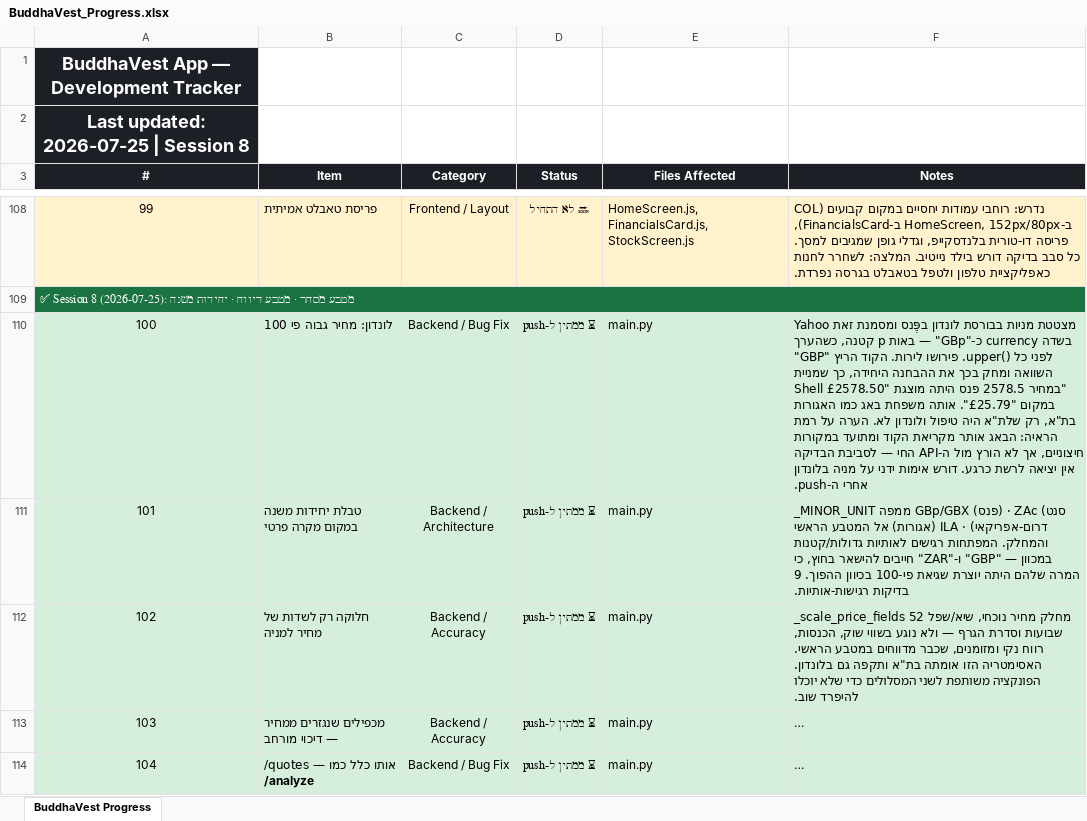
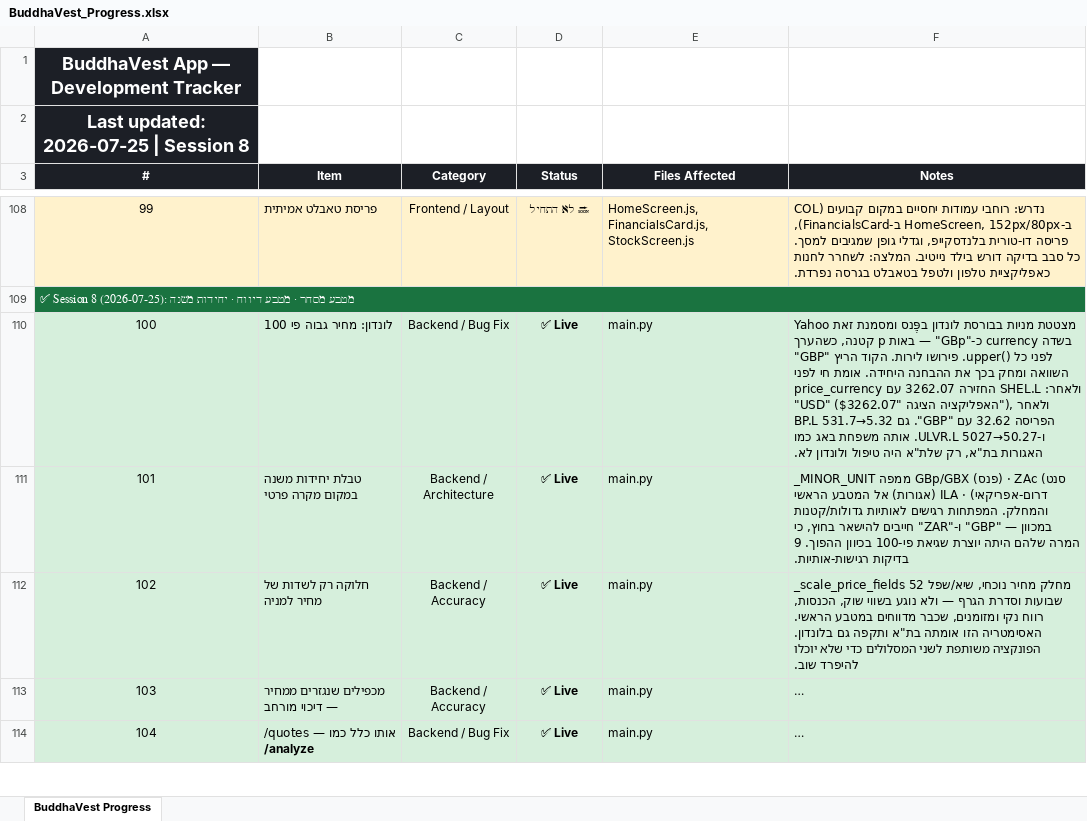
Before and after one commit to Drapitch-bot/buddhaVest-, an Excel workbook: BuddhaVest_Progress.xlsx, sheet BuddhaVest Progress, drawn as a sheet; only a part is shown, gaps mark what is left out; long unchanged cells end in …; values as stored, in another font and other column widths than the file's, no borders; the diff covers the shown part only; the diff names each change by its address in the sheet, - before the commit and + after, or states it on an @@ line.

Commit message:
Session 8 tracker: London minor-unit fix verified live

```diff
--- a/BuddhaVest_Progress.xlsx (sheet BuddhaVest Progress)
+++ b/BuddhaVest_Progress.xlsx (sheet BuddhaVest Progress)
-D110:D114 (Status): ⏳ ממתין ל-push
+D110:D114 (Status): ✅ Live
-F110 (Notes): …את ההבחנה היחידה, כך שמניית Shell במחיר 2578.5 פנס היתה מוצגת "£2578.50" במקום "£25.79". אותה משפחת באג כמו האגורות בת"א, רק שלת"א היה טיפול ולונדון לא. הערה על רמת הראיה: הבאג אותר מקריאת הקוד ומתועד במקורות חיצוניים, אך לא הורץ מול ה-API החי — לסביבת הבדיקה אין יציאה לרשת כרגע. דורש אימות ידני על מניה בלונדון אחרי ה-push.
+F110 (Notes): …את ההבחנה היחידה. אומת חי לפני ולאחר: SHEL.L החזירה 3262.07 עם price_currency "USD" (האפליקציה הציגה "$3262.07"), ולאחר הפריסה 32.62 עם "GBP". גם BP.L 531.7→5.32 ו-ULVR.L 5027→50.27. אותה משפחת באג כמו האגורות בת"א, רק שלת"א היה טיפול ולונדון לא.
```
Also changed, not shown: 7 edited cells elsewhere in this sheet, 1 other file.
